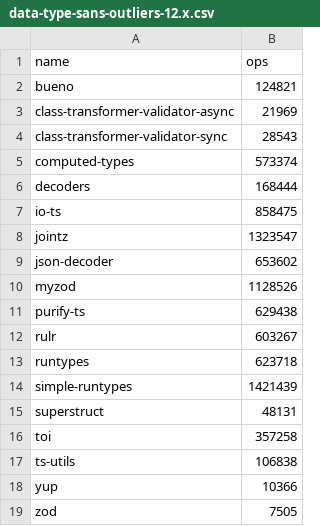
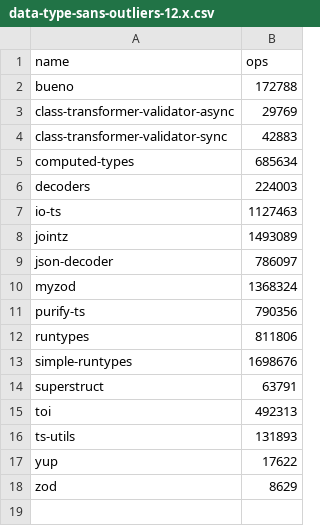
Before and after one commit to moltar/typescript-runtime-type-benchmarks, a CSV file: results/data-type-sans-outliers-12.x.csv, drawn as a sheet.

```diff
--- a/results/data-type-sans-outliers-12.x.csv
+++ b/results/data-type-sans-outliers-12.x.csv
@@ -1,19 +1,18 @@
 name,ops
-bueno,124821
-class-transformer-validator-async,21969
-class-transformer-validator-sync,28543
-computed-types,573374
-decoders,168444
-io-ts,858475
-jointz,1323547
-json-decoder,653602
-myzod,1128526
-purify-ts,629438
-rulr,603267
-runtypes,623718
-simple-runtypes,1421439
-superstruct,48131
-toi,357258
-ts-utils,106838
-yup,10366
-zod,7505
+bueno,172788
+class-transformer-validator-async,29769
+class-transformer-validator-sync,42883
+computed-types,685634
+decoders,224003
+io-ts,1127463
+jointz,1493089
+json-decoder,786097
+myzod,1368324
+purify-ts,790356
+runtypes,811806
+simple-runtypes,1698676
+superstruct,63791
+toi,492313
+ts-utils,131893
+yup,17622
+zod,8629
```
Also changed, not shown: results/data-type-12.x.csv, 4 other files.
